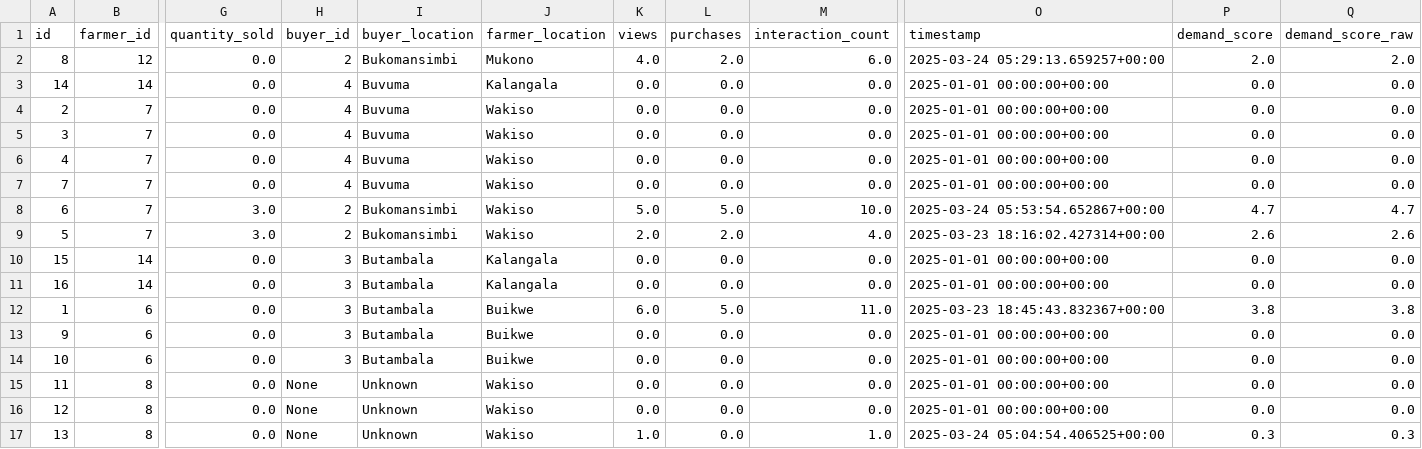
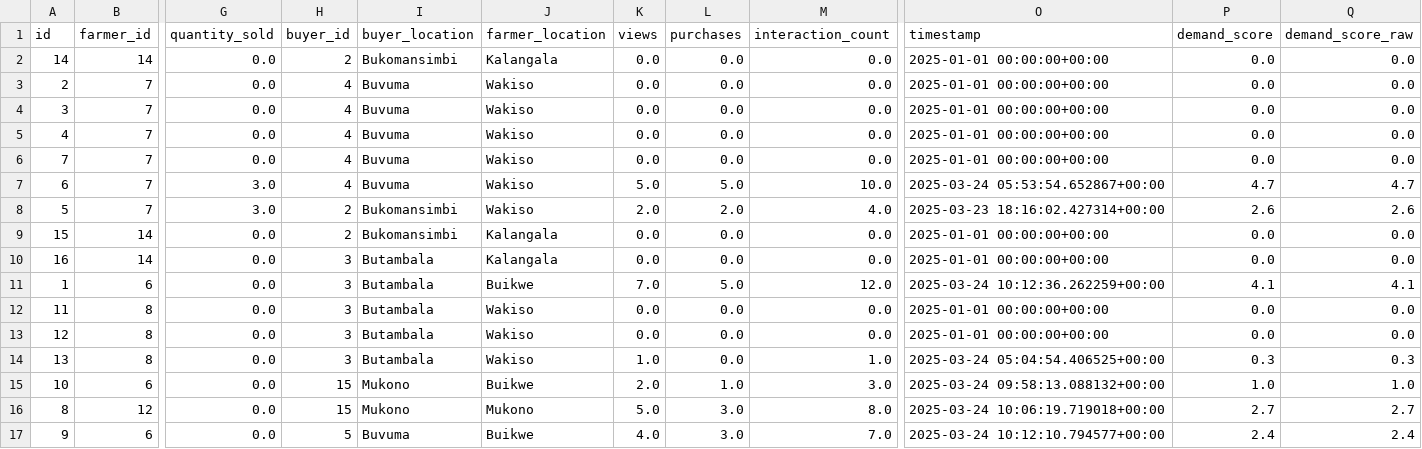
Before and after one commit to Smark16/agrilink_backend, a CSV file: data/agrilink_data.csv, drawn as a sheet; only a part is shown, gaps mark what is left out; removed rows and columns are numbered as before the commit, all else as after; rows hold the shown columns only; the diff names each change by its address in the sheet, - before the commit and + after, or states it on an @@ line.

```diff
--- a/data/agrilink_data.csv
+++ b/data/agrilink_data.csv
-row 2: 8 | 12 | 0.0 | 2 | Bukomansimbi | Mukono | 4.0 | 2.0 | 6.0 | 2025-03-24 05:29:13.659257+00:00 | 2.0 | 2.0
-H2 (buyer_id): 4
+H2 (buyer_id): 2
-I2 (buyer_location): Buvuma
+I2 (buyer_location): Bukomansimbi
-H7 (buyer_id): 2
+H7 (buyer_id): 4
-I7 (buyer_location): Bukomansimbi
+I7 (buyer_location): Buvuma
-H9 (buyer_id): 3
+H9 (buyer_id): 2
-I9 (buyer_location): Butambala
+I9 (buyer_location): Bukomansimbi
-K11 (views): 6.0
+K11 (views): 7.0
-M11 (interaction_count): 11.0
+M11 (interaction_count): 12.0
-O11 (timestamp): 2025-03-23 18:45:43.832367+00:00
+O11 (timestamp): 2025-03-24 10:12:36.262259+00:00
-P11 (demand_score): 3.8
+P11 (demand_score): 4.1
-Q11 (demand_score_raw): 3.8
+Q11 (demand_score_raw): 4.1
-row 13: 9 | 6 | 0.0 | 3 | Butambala | Buikwe | 0.0 | 0.0 | 0.0 | 2025-01-01 00:00:00+00:00 | 0.0 | 0.0
-row 14: 10 | 6 | 0.0 | 3 | Butambala | Buikwe | 0.0 | 0.0 | 0.0 | 2025-01-01 00:00:00+00:00 | 0.0 | 0.0
-H12:H14 (buyer_id): None
+H12:H14 (buyer_id): 3
-I12:I14 (buyer_location): Unknown
+I12:I14 (buyer_location): Butambala
+row 15: 10 | 6 | 0.0 | 15 | Mukono | Buikwe | 2.0 | 1.0 | 3.0 | 2025-03-24 09:58:13.088132+00:00 | 1.0 | 1.0
+row 16: 8 | 12 | 0.0 | 15 | Mukono | Mukono | 5.0 | 3.0 | 8.0 | 2025-03-24 10:06:19.719018+00:00 | 2.7 | 2.7
+row 17: 9 | 6 | 0.0 | 5 | Buvuma | Buikwe | 4.0 | 3.0 | 7.0 | 2025-03-24 10:12:10.794577+00:00 | 2.4 | 2.4
```
Also changed, not shown: 1 other file.
